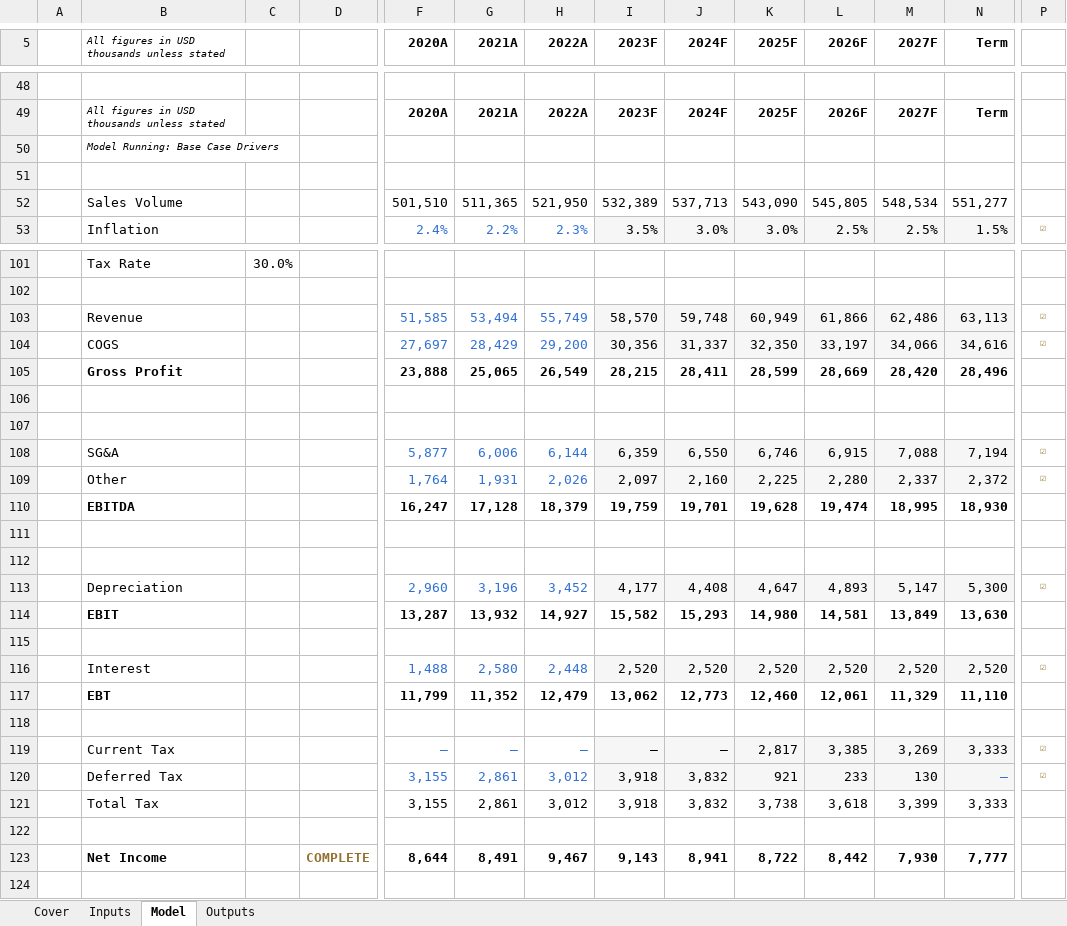
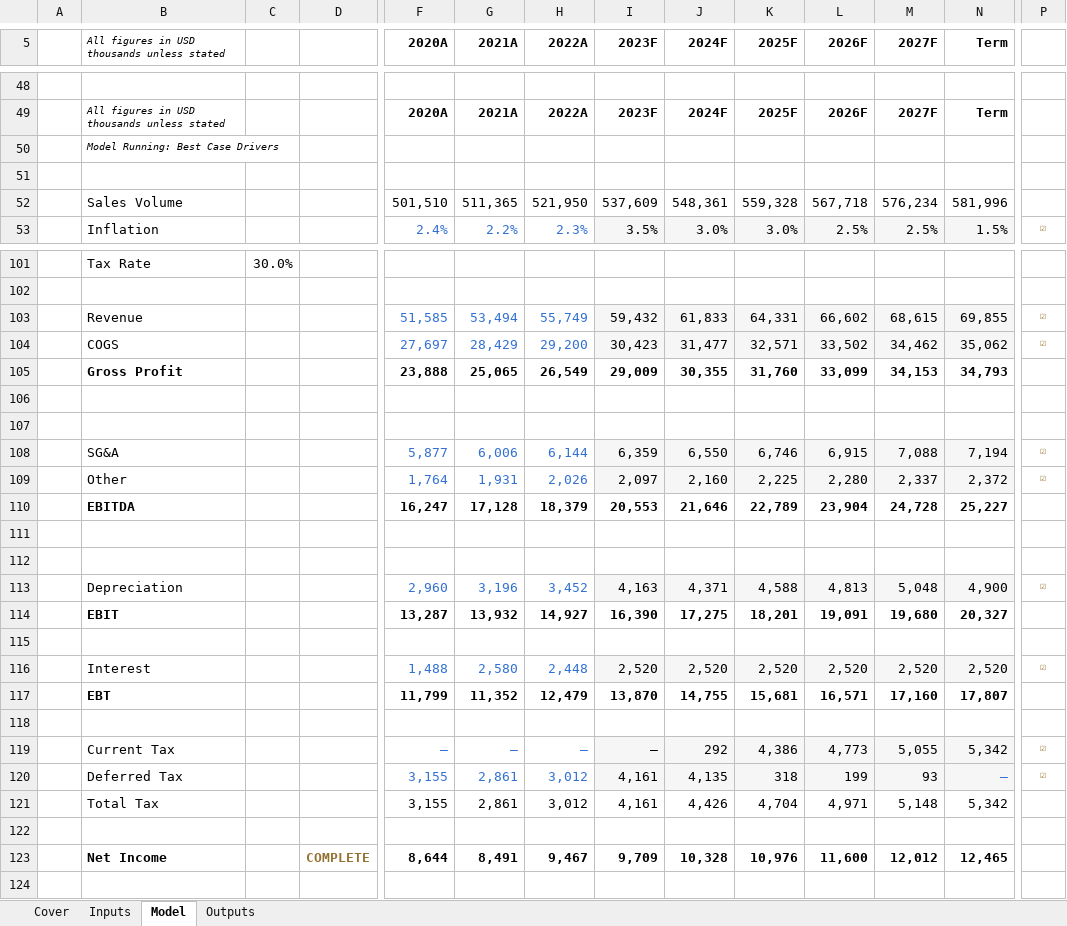
Before and after one commit to dshravanigoud/FMVA-Financial-Modeling-Portfolio, an Excel workbook: DCF Valuation Model Done.xlsx, sheet Model, drawn as a sheet; only a part is shown, gaps mark what is left out; values as stored, in another font and other column widths than the file's, no borders; charts and pictures and conditional formats not drawn; removed rows and columns are numbered as before the commit, all else as after; rows hold the shown columns only; the diff covers the shown part only; the diff names each change by its address in the sheet, - before the commit and + after, or states it on an @@ line.

Commit message:
Add files via upload

```diff
--- a/DCF Valuation Model Done.xlsx (sheet Model)
+++ b/DCF Valuation Model Done.xlsx (sheet Model)
-B50: Model Running: Base Case Drivers
+B50: Model Running: Best Case Drivers
-row 52:  | Sales Volume |  |  | 501,510 | 511,365 | 521,950 | 532,389 | 537,713 | 543,090 | 545,805 | 548,534 | 551,277
+row 52:  | Sales Volume |  |  | 501,510 | 511,365 | 521,950 | 537,609 | 548,361 | 559,328 | 567,718 | 576,234 | 581,996
-row 103:  | Revenue |  |  | 51,585 | 53,494 | 55,749 | 58,570 | 59,748 | 60,949 | 61,866 | 62,486 | 63,113 | ☑
-row 104:  | COGS |  |  | 27,697 | 28,429 | 29,200 | 30,356 | 31,337 | 32,350 | 33,197 | 34,066 | 34,616 | ☑
-row 105:  | Gross Profit |  |  | 23,888 | 25,065 | 26,549 | 28,215 | 28,411 | 28,599 | 28,669 | 28,420 | 28,496
+row 103:  | Revenue |  |  | 51,585 | 53,494 | 55,749 | 59,432 | 61,833 | 64,331 | 66,602 | 68,615 | 69,855 | ☑
+row 104:  | COGS |  |  | 27,697 | 28,429 | 29,200 | 30,423 | 31,477 | 32,571 | 33,502 | 34,462 | 35,062 | ☑
+row 105:  | Gross Profit |  |  | 23,888 | 25,065 | 26,549 | 29,009 | 30,355 | 31,760 | 33,099 | 34,153 | 34,793
-row 110:  | EBITDA |  |  | 16,247 | 17,128 | 18,379 | 19,759 | 19,701 | 19,628 | 19,474 | 18,995 | 18,930
+row 110:  | EBITDA |  |  | 16,247 | 17,128 | 18,379 | 20,553 | 21,646 | 22,789 | 23,904 | 24,728 | 25,227
-row 113:  | Depreciation |  |  | 2,960 | 3,196 | 3,452 | 4,177 | 4,408 | 4,647 | 4,893 | 5,147 | 5,300 | ☑
-row 114:  | EBIT |  |  | 13,287 | 13,932 | 14,927 | 15,582 | 15,293 | 14,980 | 14,581 | 13,849 | 13,630
+row 113:  | Depreciation |  |  | 2,960 | 3,196 | 3,452 | 4,163 | 4,371 | 4,588 | 4,813 | 5,048 | 4,900 | ☑
+row 114:  | EBIT |  |  | 13,287 | 13,932 | 14,927 | 16,390 | 17,275 | 18,201 | 19,091 | 19,680 | 20,327
-row 117:  | EBT |  |  | 11,799 | 11,352 | 12,479 | 13,062 | 12,773 | 12,460 | 12,061 | 11,329 | 11,110
+row 117:  | EBT |  |  | 11,799 | 11,352 | 12,479 | 13,870 | 14,755 | 15,681 | 16,571 | 17,160 | 17,807
-J119 (2024F): –
+J119 (2024F): 292
-K119 (2025F): 2,817
+K119 (2025F): 4,386
-L119 (2026F): 3,385
+L119 (2026F): 4,773
-M119 (2027F): 3,269
+M119 (2027F): 5,055
-N119 (Term): 3,333
+N119 (Term): 5,342
-I120 (2023F): 3,918
+I120 (2023F): 4,161
-J120 (2024F): 3,832
+J120 (2024F): 4,135
-K120 (2025F): 921
+K120 (2025F): 318
-L120 (2026F): 233
+L120 (2026F): 199
-M120 (2027F): 130
+M120 (2027F): 93
-row 121:  | Total Tax |  |  | 3,155 | 2,861 | 3,012 | 3,918 | 3,832 | 3,738 | 3,618 | 3,399 | 3,333
+row 121:  | Total Tax |  |  | 3,155 | 2,861 | 3,012 | 4,161 | 4,426 | 4,704 | 4,971 | 5,148 | 5,342
-row 123:  | Net Income |  | COMPLETE | 8,644 | 8,491 | 9,467 | 9,143 | 8,941 | 8,722 | 8,442 | 7,930 | 7,777
+row 123:  | Net Income |  | COMPLETE | 8,644 | 8,491 | 9,467 | 9,709 | 10,328 | 10,976 | 11,600 | 12,012 | 12,465
```
Also changed, not shown: 94 added rows, 94 removed rows and 64 edited cells elsewhere in this sheet, sheet Outputs, sheet Inputs, charts or pictures.
